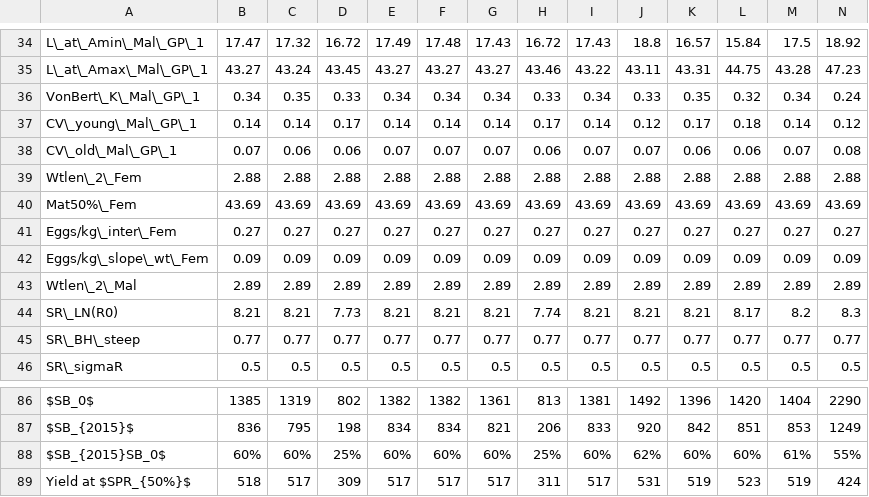
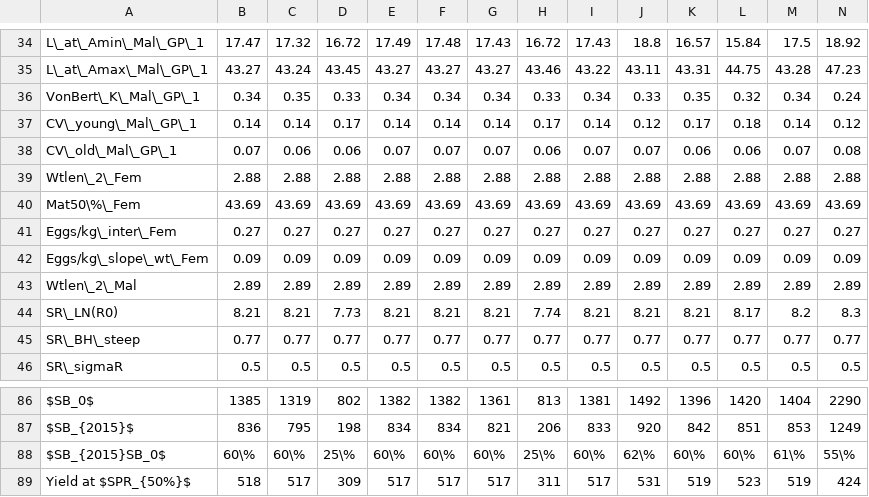
Before and after one commit to melissamonk-NOAA/Rmarkdown_workshop_2016, a CSV file: black_rockfish_sens.csv, drawn as a sheet; only a part is shown, gaps mark what is left out; the diff covers the shown part only; the diff names each change by its address in the sheet, - before the commit and + after, or states it on an @@ line.

Commit message:
Added in some changes to the table

```diff
--- a/black_rockfish_sens.csv
+++ b/black_rockfish_sens.csv
-A40: Mat50%\_Fem
+A40: Mat50\%\_Fem
-B88: 60%
+B88: 60\%
-C88: 60%
+C88: 60\%
-D88: 25%
+D88: 25\%
-E88: 60%
+E88: 60\%
-F88: 60%
+F88: 60\%
-G88: 60%
+G88: 60\%
-H88: 25%
+H88: 25\%
-I88: 60%
+I88: 60\%
-J88: 62%
+J88: 62\%
-K88: 60%
+K88: 60\%
-L88: 60%
+L88: 60\%
-M88: 61%
+M88: 61\%
-N88: 55%
+N88: 55\%
```
Also changed, not shown: 6 edited cells elsewhere in this file, 3 other files.
